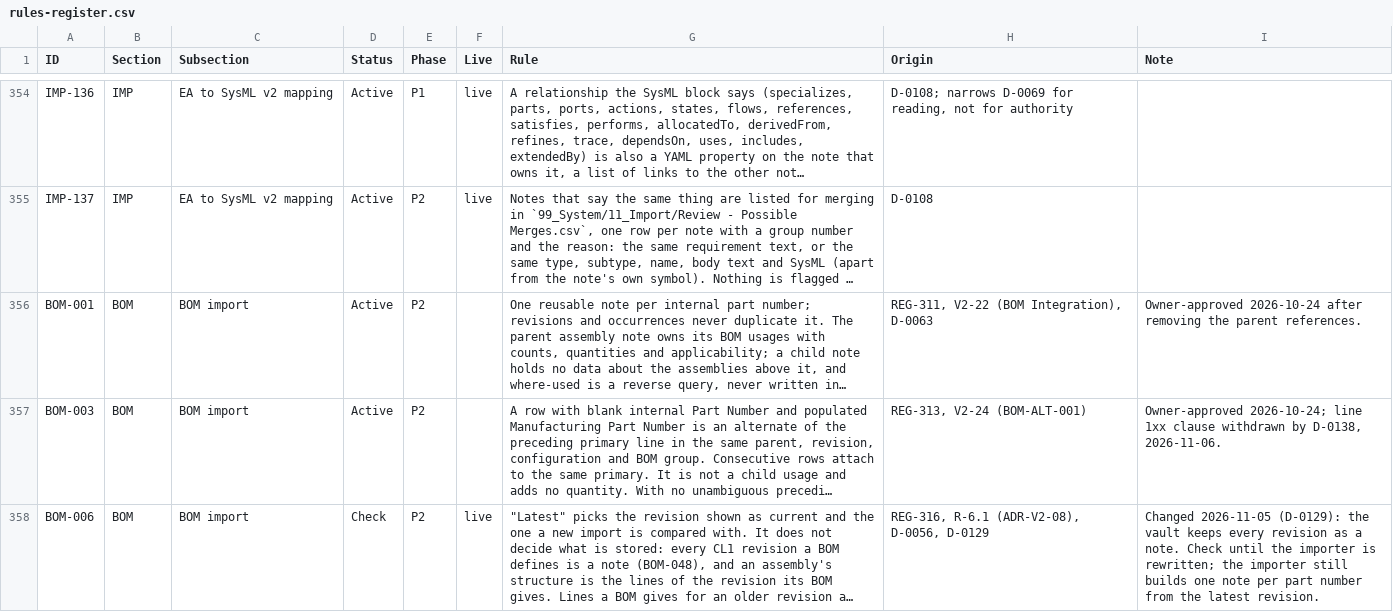
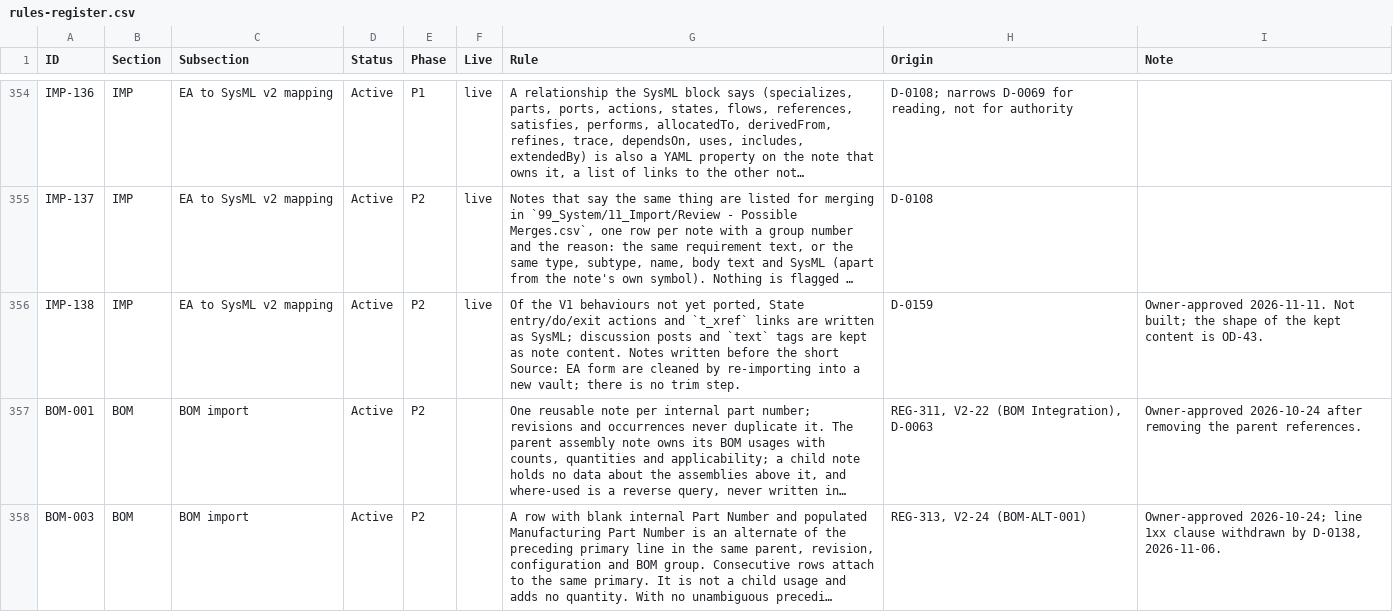
Before and after one commit to spencerskelly/MDSE_v2, a CSV file: governance/register/rules-register.csv, drawn as a sheet; only a part is shown, gaps mark what is left out; the shorter side is filled out with more unchanged rows; long unchanged cells end in …; the diff names each change by its address in the sheet, - before the commit and + after, or states it on an @@ line.

```diff
--- a/governance/register/rules-register.csv
+++ b/governance/register/rules-register.csv
+row 356: IMP-138 | IMP | EA to SysML v2 mapping | Active | P2 | live | Of the V1 behaviours not yet ported, State entry/do/exit actions and `t_xref` links are written as SysML; discussion posts and `text` tags are kept as note content. Notes written before the short Source: EA form are cleaned by re-importing into a new vault; there is no trim step. | D-0159 | Owner-approved 2026-11-11. Not built; the shape of the kept content is OD-43.
```
Also changed, not shown: 4 other files.
